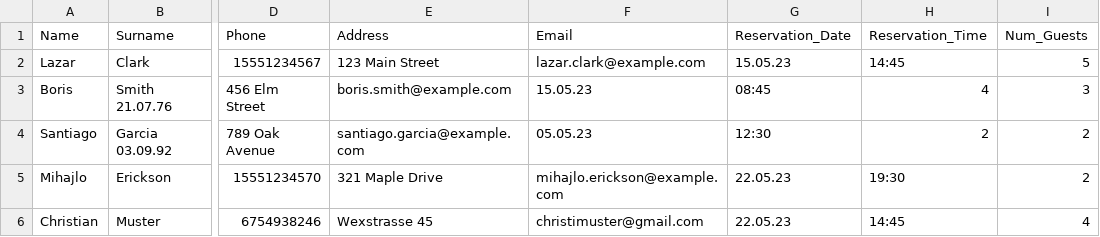
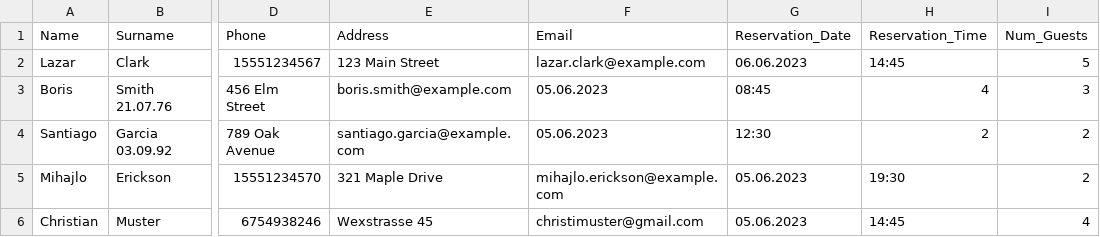
Before and after one commit to FHTW-HWSE/projekt-group3-project2, a CSV file: test.csv, drawn as a sheet; only a part is shown, gaps mark what is left out; the diff names each change by its address in the sheet, - before the commit and + after, or states it on an @@ line.

```diff
--- a/test.csv
+++ b/test.csv
-G2 (Reservation_Date): 15.05.23
+G2 (Reservation_Date): 06.06.2023
-F3 (Email): 15.05.23
+F3 (Email): 05.06.2023
-F4 (Email): 05.05.23
+F4 (Email): 05.06.2023
-G5:G6 (Reservation_Date): 22.05.23
+G5:G6 (Reservation_Date): 05.06.2023
```
Also changed, not shown: 5 other files.
